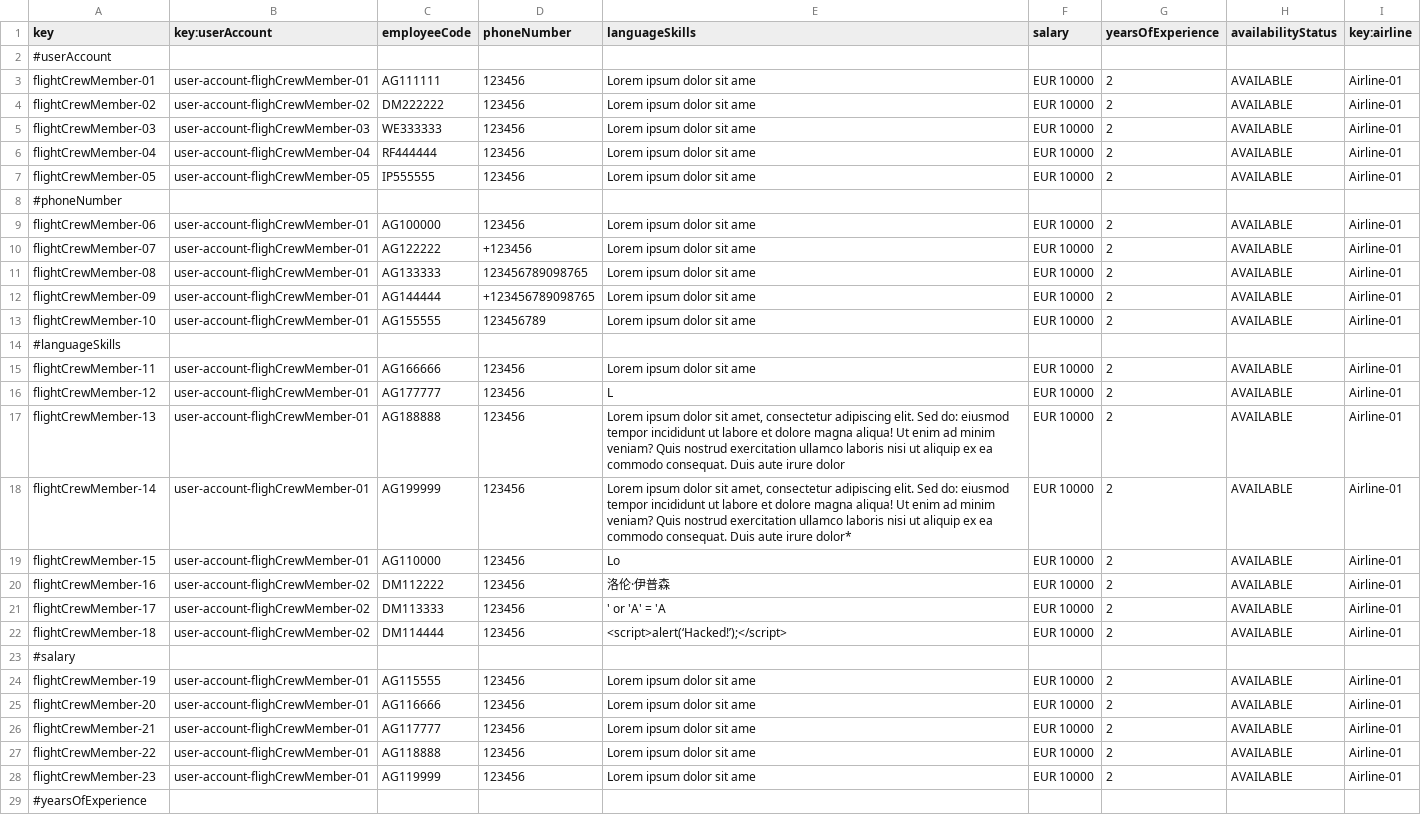
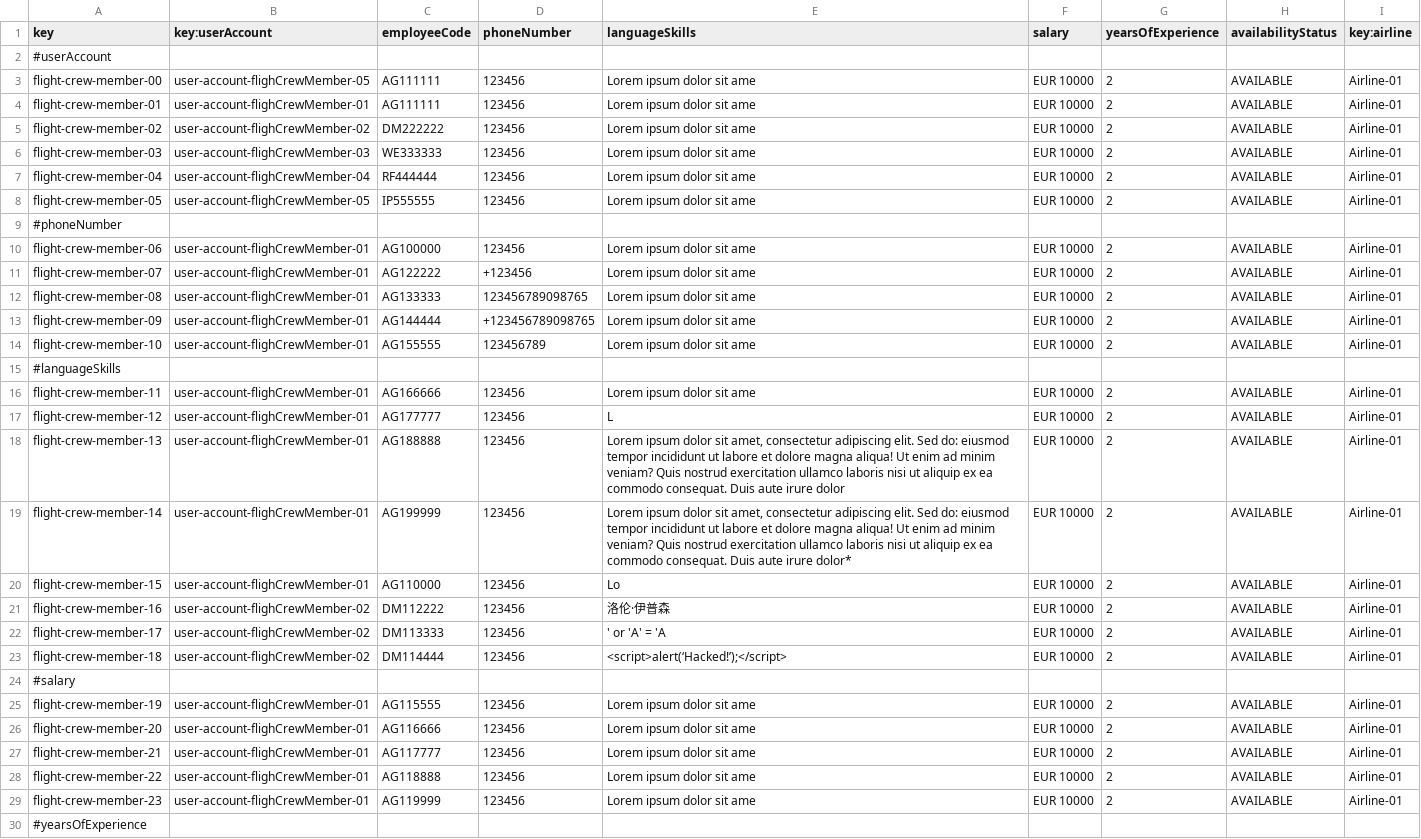
Before and after one commit to DP2-C1-049/D04, a CSV file: src/main/resources/WEB-INF/data/sample/flightCrewMember.csv, drawn as a sheet; only a part is shown; addresses are those after the commit; the diff covers the shown part only; the diff names each change by its address in the sheet, - before the commit and + after, or states it on an @@ line.

```diff
--- a/src/main/resources/WEB-INF/data/sample/flightCrewMember.csv
+++ b/src/main/resources/WEB-INF/data/sample/flightCrewMember.csv
+row 3: flight-crew-member-00 | user-account-flighCrewMember-05 | AG111111 | 123456 | Lorem ipsum dolor sit ame | EUR 10000 | 2 | AVAILABLE | Airline-01
-A4 (key): flightCrewMember-01
+A4 (key): flight-crew-member-01
-A5 (key): flightCrewMember-02
+A5 (key): flight-crew-member-02
-A6 (key): flightCrewMember-03
+A6 (key): flight-crew-member-03
-A7 (key): flightCrewMember-04
+A7 (key): flight-crew-member-04
-A8 (key): flightCrewMember-05
+A8 (key): flight-crew-member-05
-A10 (key): flightCrewMember-06
+A10 (key): flight-crew-member-06
-A11 (key): flightCrewMember-07
+A11 (key): flight-crew-member-07
-A12 (key): flightCrewMember-08
+A12 (key): flight-crew-member-08
-A13 (key): flightCrewMember-09
+A13 (key): flight-crew-member-09
-A14 (key): flightCrewMember-10
+A14 (key): flight-crew-member-10
-A16 (key): flightCrewMember-11
+A16 (key): flight-crew-member-11
-A17 (key): flightCrewMember-12
+A17 (key): flight-crew-member-12
-A18 (key): flightCrewMember-13
+A18 (key): flight-crew-member-13
-A19 (key): flightCrewMember-14
+A19 (key): flight-crew-member-14
-A20 (key): flightCrewMember-15
+A20 (key): flight-crew-member-15
-A21 (key): flightCrewMember-16
+A21 (key): flight-crew-member-16
-A22 (key): flightCrewMember-17
+A22 (key): flight-crew-member-17
-A23 (key): flightCrewMember-18
+A23 (key): flight-crew-member-18
-A25 (key): flightCrewMember-19
+A25 (key): flight-crew-member-19
-A26 (key): flightCrewMember-20
+A26 (key): flight-crew-member-20
-A27 (key): flightCrewMember-21
+A27 (key): flight-crew-member-21
-A28 (key): flightCrewMember-22
+A28 (key): flight-crew-member-22
-A29 (key): flightCrewMember-23
+A29 (key): flight-crew-member-23
```
Also changed, not shown: 11 edited cells elsewhere in this file, src/main/resources/WEB-INF/data/sample/activity-log.csv, src/main/resources/WEB-INF/data/sample/flightAssignment.csv, 18 other files.
